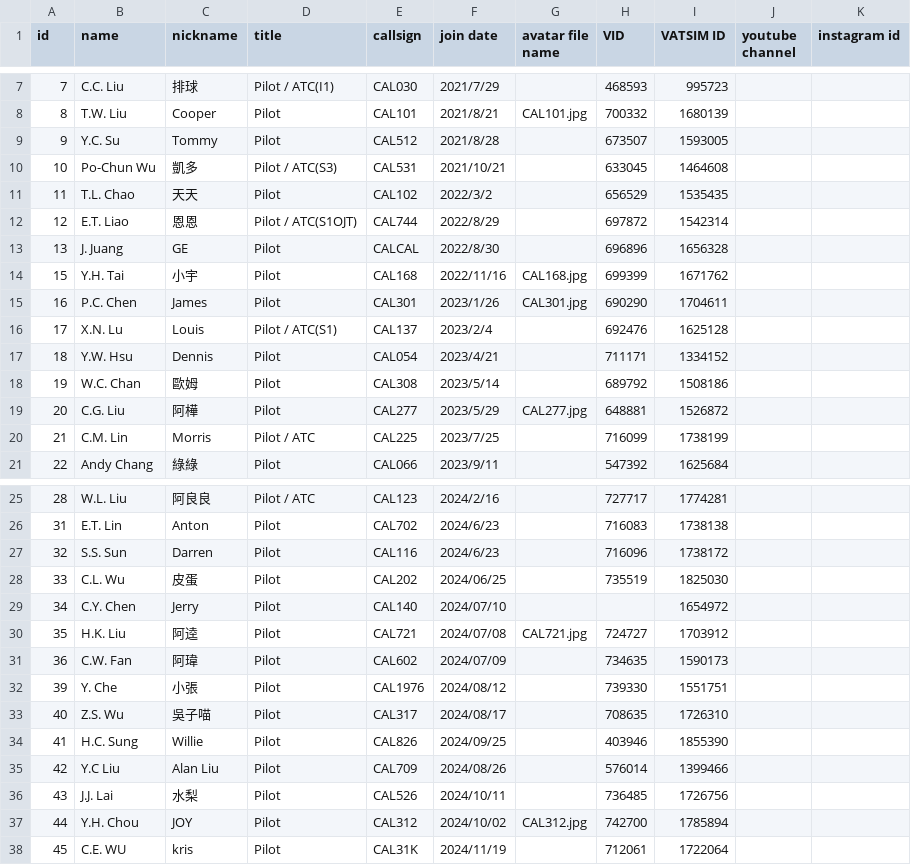
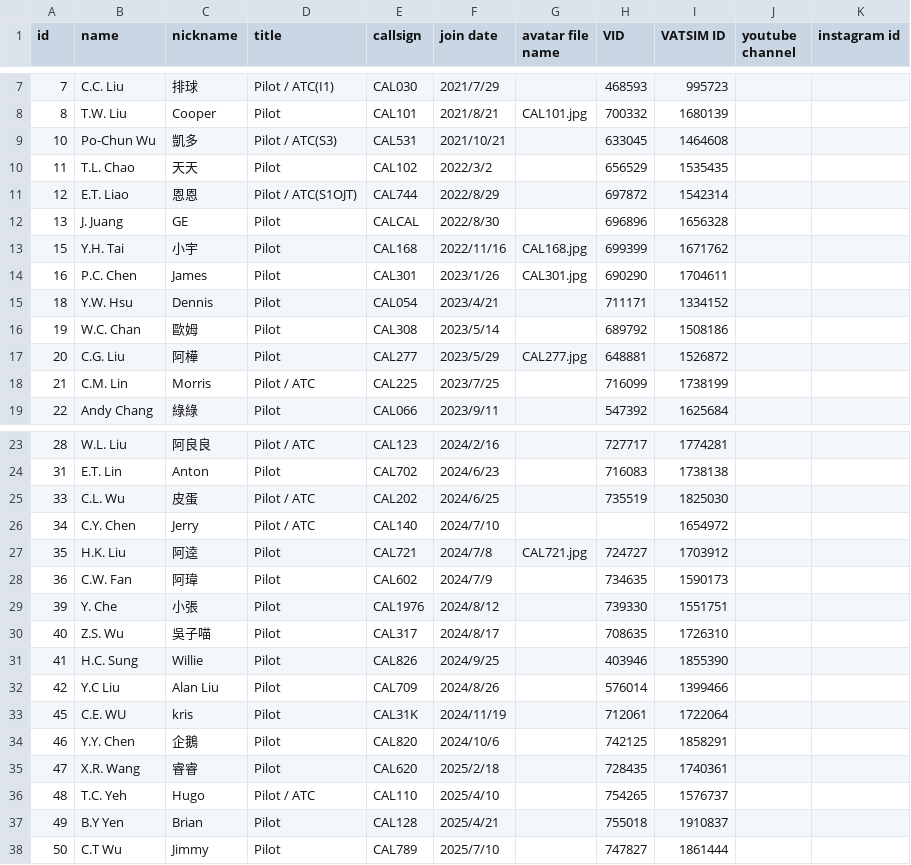
Before and after one commit to China-Airlines-Virtual/China-Airlines-Virtual.github.io, a CSV file: assets/members.csv, drawn as a sheet; only a part is shown, gaps mark what is left out.

Commit message:
upload members

```diff
--- a/assets/members.csv
+++ b/assets/members.csv
@@ -8,3 +8,2 @@
 8,T.W. Liu,Cooper,Pilot,CAL101,2021/8/21,CAL101.jpg,700332,1680139,,
-9,Y.C. Su,Tommy,Pilot,CAL512,2021/8/28,,673507,1593005,,
 10,Po-Chun Wu,凱多,Pilot / ATC(S3),CAL531,2021/10/21,,633045,1464608,,
@@ -15,3 +14,2 @@
 16,P.C. Chen,James,Pilot,CAL301,2023/1/26,CAL301.jpg,690290,1704611,,
-17,X.N. Lu,Louis,Pilot / ATC(S1),CAL137,2023/2/4,,692476,1625128,,
 18,Y.W. Hsu,Dennis,Pilot,CAL054,2023/4/21,,711171,1334152,,
@@ -26,13 +24,15 @@
 31,E.T. Lin,Anton,Pilot,CAL702,2024/6/23,,716083,1738138,,
-32,S.S. Sun,Darren,Pilot,CAL116,2024/6/23,,716096,1738172,,
-33,C.L. Wu,皮蛋,Pilot,CAL202,2024/06/25,,735519,1825030,,
-34,C.Y. Chen,Jerry,Pilot,CAL140,2024/07/10,,,1654972,,
-35,H.K. Liu,阿逵,Pilot,CAL721,2024/07/08,CAL721.jpg,724727,1703912,,
-36,C.W. Fan,阿瑋,Pilot,CAL602,2024/07/09,,734635,1590173,,
-39,Y. Che,小張,Pilot,CAL1976,2024/08/12,,739330,1551751,,
-40,Z.S. Wu,吳子喵,Pilot,CAL317,2024/08/17,,708635,1726310,,
-41,H.C. Sung,Willie,Pilot,CAL826,2024/09/25,,403946,1855390,,
-42,Y.C Liu,Alan Liu,Pilot,CAL709,2024/08/26,,576014,1399466,,
-43,J.J. Lai,水梨,Pilot,CAL526,2024/10/11,,736485,1726756,,
-44,Y.H. Chou,JOY,Pilot,CAL312,2024/10/02,CAL312.jpg,742700,1785894,,
+33,C.L. Wu,皮蛋,Pilot / ATC,CAL202,2024/6/25,,735519,1825030,,
+34,C.Y. Chen,Jerry,Pilot / ATC,CAL140,2024/7/10,,,1654972,,
+35,H.K. Liu,阿逵,Pilot,CAL721,2024/7/8,CAL721.jpg,724727,1703912,,
+36,C.W. Fan,阿瑋,Pilot,CAL602,2024/7/9,,734635,1590173,,
+39,Y. Che,小張,Pilot,CAL1976,2024/8/12,,739330,1551751,,
+40,Z.S. Wu,吳子喵,Pilot,CAL317,2024/8/17,,708635,1726310,,
+41,H.C. Sung,Willie,Pilot,CAL826,2024/9/25,,403946,1855390,,
+42,Y.C Liu,Alan Liu,Pilot,CAL709,2024/8/26,,576014,1399466,,
 45,C.E. WU,kris,Pilot,CAL31K,2024/11/19,,712061,1722064,,
+46,Y.Y. Chen,企鵝,Pilot,CAL820,2024/10/6,,742125,1858291,,
+47,X.R. Wang,睿睿,Pilot,CAL620,2025/2/18,,728435,1740361,,
+48,T.C. Yeh,Hugo,Pilot / ATC,CAL110,2025/4/10,,754265,1576737,,
+49,B.Y Yen,Brian,Pilot,CAL128,2025/4/21,,755018,1910837,,
+50,C.T Wu,Jimmy,Pilot,CAL789,2025/7/10,,747827,1861444,,
```
